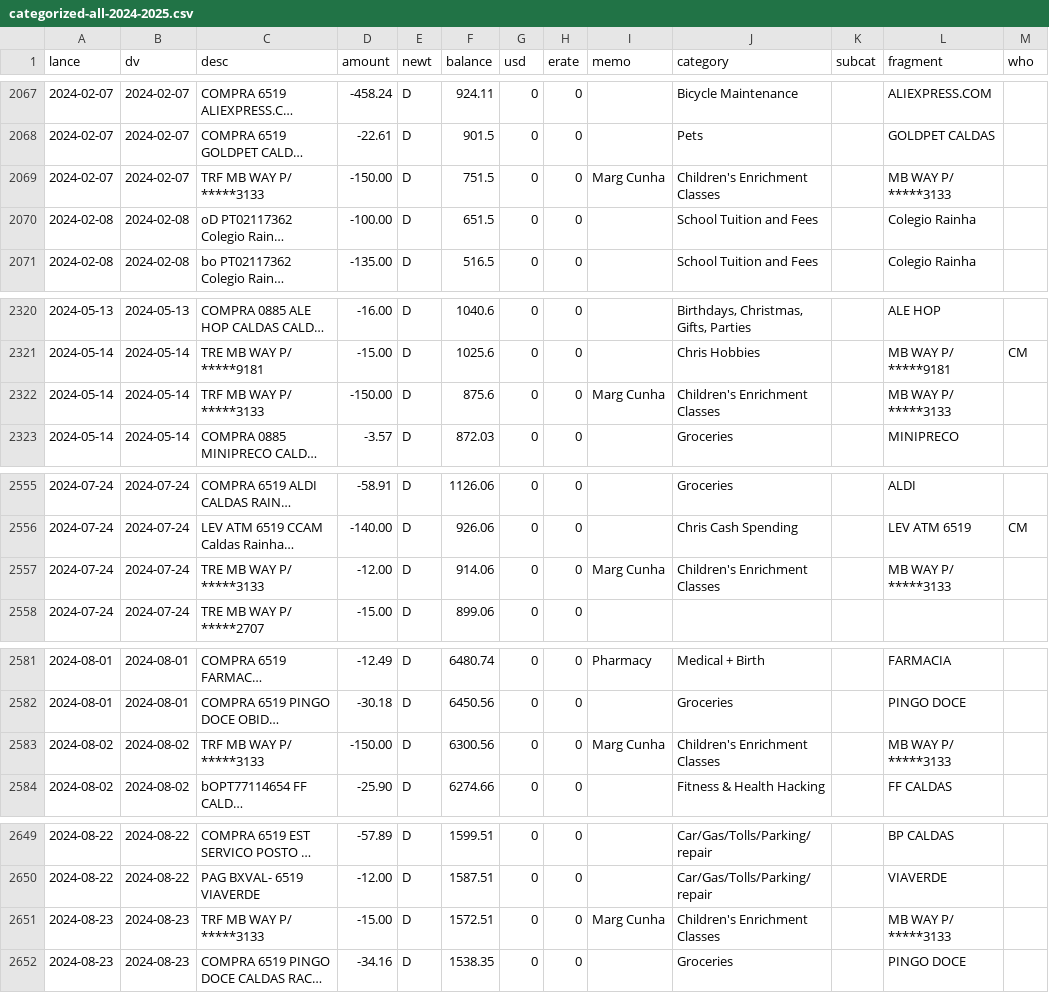
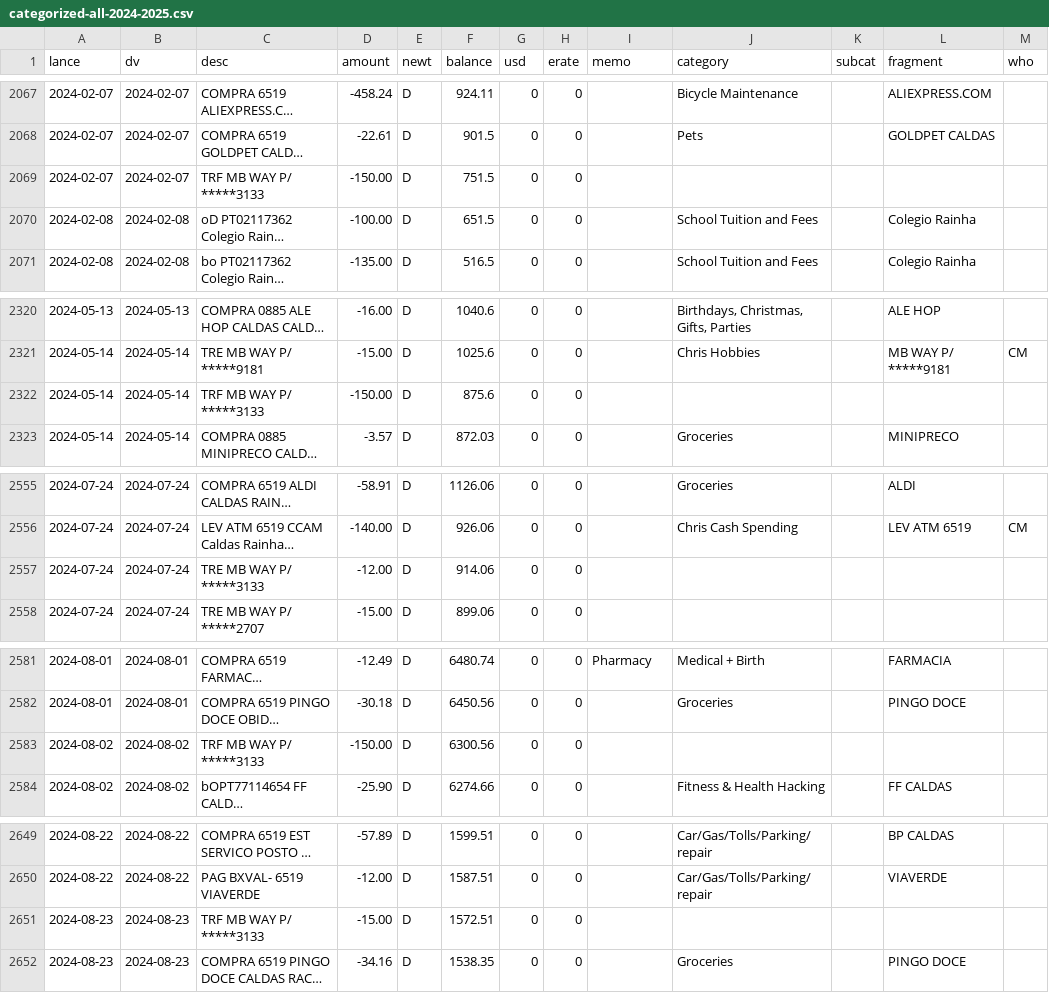
Before and after one commit to chrismcnally/spending, a CSV file: textfiles/categorized-all-2024-2025.csv, drawn as a sheet; only a part is shown, gaps mark what is left out; long unchanged cells end in …; the diff covers the shown part only; the diff names each change by its address in the sheet, - before the commit and + after, or states it on an @@ line.

```diff
--- a/textfiles/categorized-all-2024-2025.csv
+++ b/textfiles/categorized-all-2024-2025.csv
-I2069 (memo): Marg Cunha
+I2069 (memo): (empty)
-J2069 (category): Children's Enrichment Classes
+J2069 (category): (empty)
-L2069 (fragment): MB WAY P/ *****3133
+L2069 (fragment): (empty)
-I2322 (memo): Marg Cunha
+I2322 (memo): (empty)
-J2322 (category): Children's Enrichment Classes
+J2322 (category): (empty)
-L2322 (fragment): MB WAY P/ *****3133
+L2322 (fragment): (empty)
-I2557 (memo): Marg Cunha
+I2557 (memo): (empty)
-J2557 (category): Children's Enrichment Classes
+J2557 (category): (empty)
-L2557 (fragment): MB WAY P/ *****3133
+L2557 (fragment): (empty)
-I2583 (memo): Marg Cunha
+I2583 (memo): (empty)
-J2583 (category): Children's Enrichment Classes
+J2583 (category): (empty)
-L2583 (fragment): MB WAY P/ *****3133
+L2583 (fragment): (empty)
-I2651 (memo): Marg Cunha
+I2651 (memo): (empty)
-J2651 (category): Children's Enrichment Classes
+J2651 (category): (empty)
-L2651 (fragment): MB WAY P/ *****3133
+L2651 (fragment): (empty)
```
Also changed, not shown: 42 edited cells elsewhere in this file, 1 other file.
